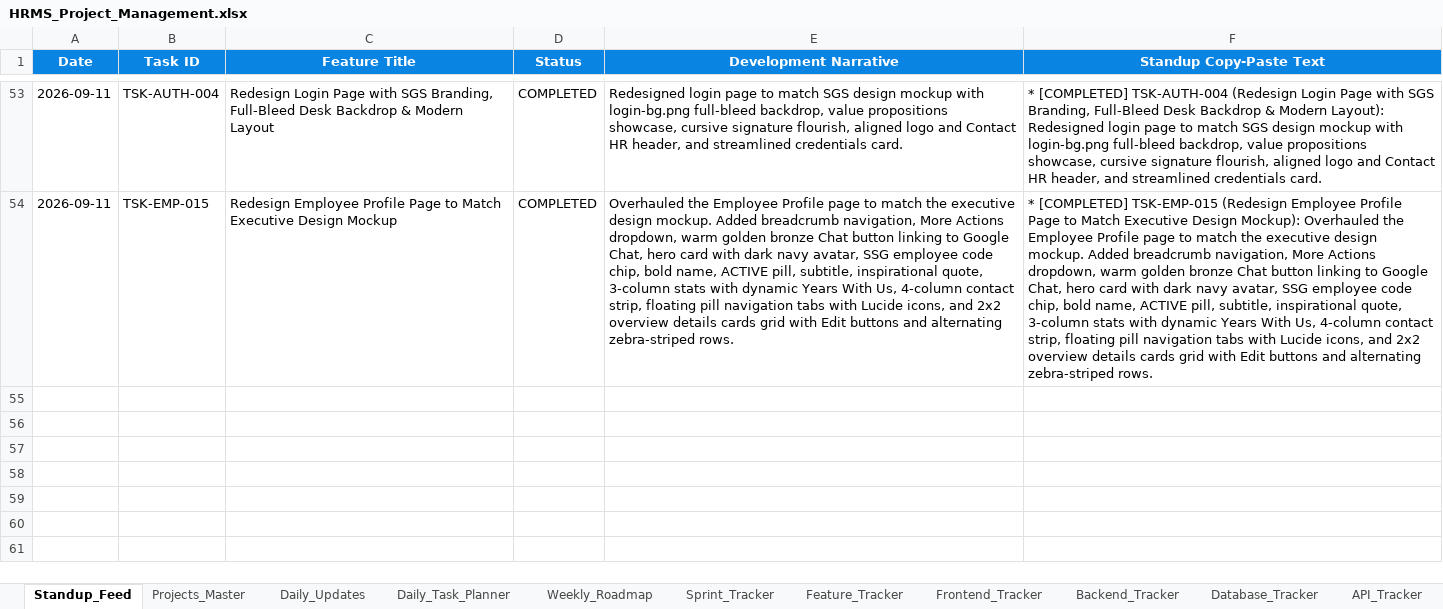
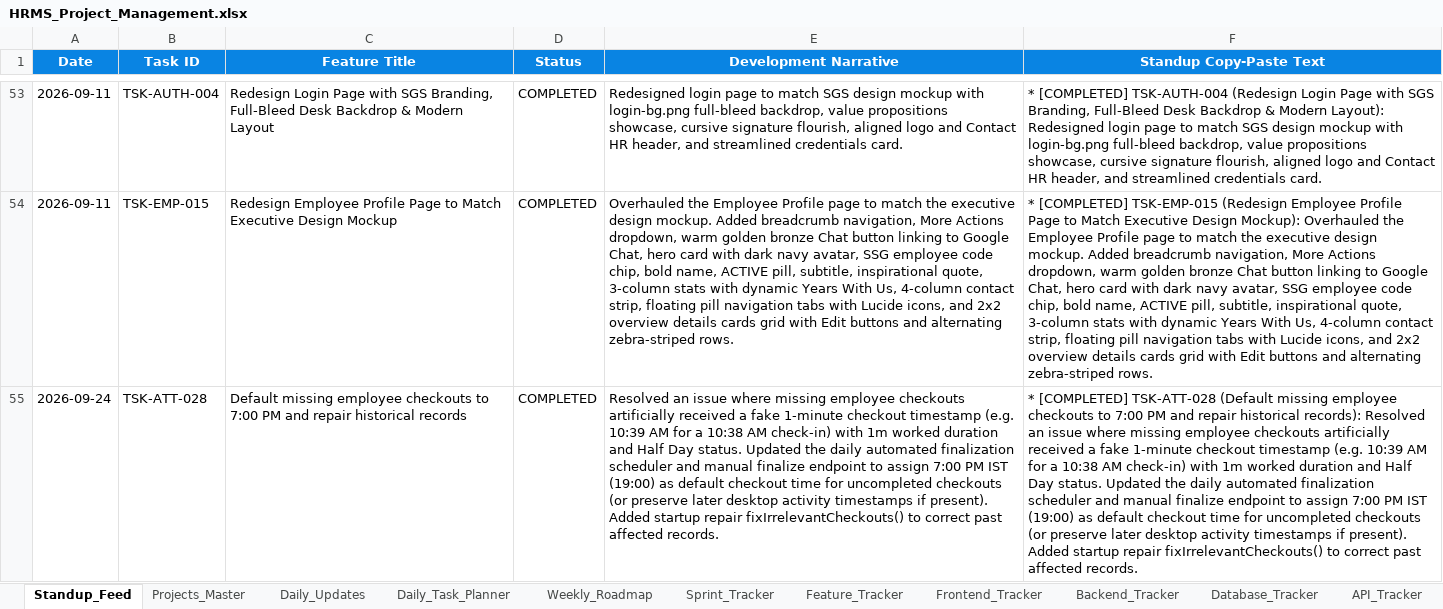
Before and after one commit to jawaleritesh1/hrms, an Excel workbook: HRMS_Project_Management.xlsx, sheet Standup_Feed, drawn as a sheet; only a part is shown, gaps mark what is left out; values as stored, in another font and other column widths than the file's, no borders; the diff names each change by its address in the sheet, - before the commit and + after, or states it on an @@ line.

Commit message:
fix(attendance): default missing employee checkouts to 7 PM and repair historical records

```diff
--- a/HRMS_Project_Management.xlsx (sheet Standup_Feed)
+++ b/HRMS_Project_Management.xlsx (sheet Standup_Feed)
+row 55: 2026-09-24 | TSK-ATT-028 | Default missing employee checkouts to 7:00 PM and repair historical records | COMPLETED | Resolved an issue where missing employee checkouts artificially received a fake 1-minute checkout timestamp (e.g. 10:39 AM for a 10:38 AM check-in) with 1m worked duration and Half Day status. Updated the daily automated finalization scheduler and manual finalize endpoint to assign 7:00 PM IST (19:00) as default checkout time for uncompleted checkouts (or preserve later desktop activity timestamps if present). Added startup repair fixIrrelevantCheckouts() to correct past affected records. | * [COMPLETED] TSK-ATT-028 (Default missing employee checkouts to 7:00 PM and repair historical records): Resolved an issue where missing employee checkouts artificially received a fake 1-minute checkout timestamp (e.g. 10:39 AM for a 10:38 AM check-in) with 1m worked duration and Half Day status. Updated the daily automated finalization scheduler and manual finalize endpoint to assign 7:00 PM IST (19:00) as default checkout time for uncompleted checkouts (or preserve later desktop activity timestamps if present). Added startup repair fixIrrelevantCheckouts() to correct past affected records.
```
Also changed, not shown: sheet Daily_Updates, 33 other files.
